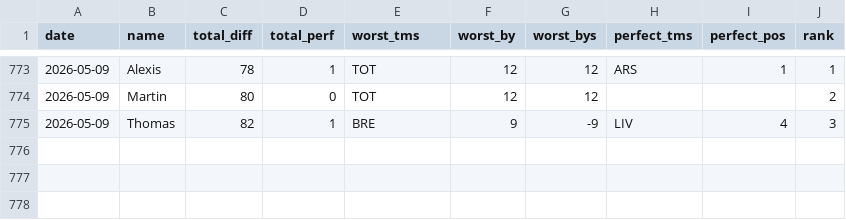
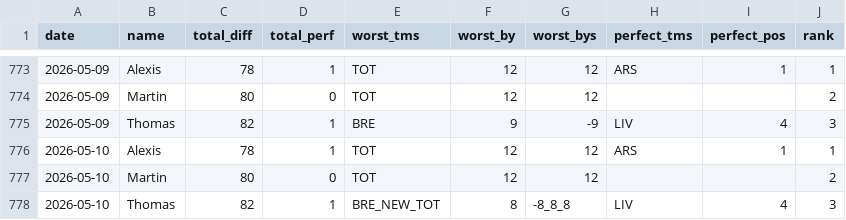
Before and after one commit to martinbog19/pl-preds, a CSV file: data/prem/metrics.csv, drawn as a sheet; only a part is shown, gaps mark what is left out.

```diff
--- a/data/prem/metrics.csv
+++ b/data/prem/metrics.csv
@@ -775 +775,4 @@ date,name,total_diff,total_perf,worst_tms,worst_by,worst_bys,perfect_tms,perfect
 2026-05-09,Thomas,82,1,BRE,9,-9,LIV,4,3
+2026-05-10,Alexis,78,1,TOT,12,12,ARS,1,1
+2026-05-10,Martin,80,0,TOT,12,12,,,2
+2026-05-10,Thomas,82,1,BRE_NEW_TOT,8,-8_8_8,LIV,4,3
```
Also changed, not shown: data/prem/standings.csv.
